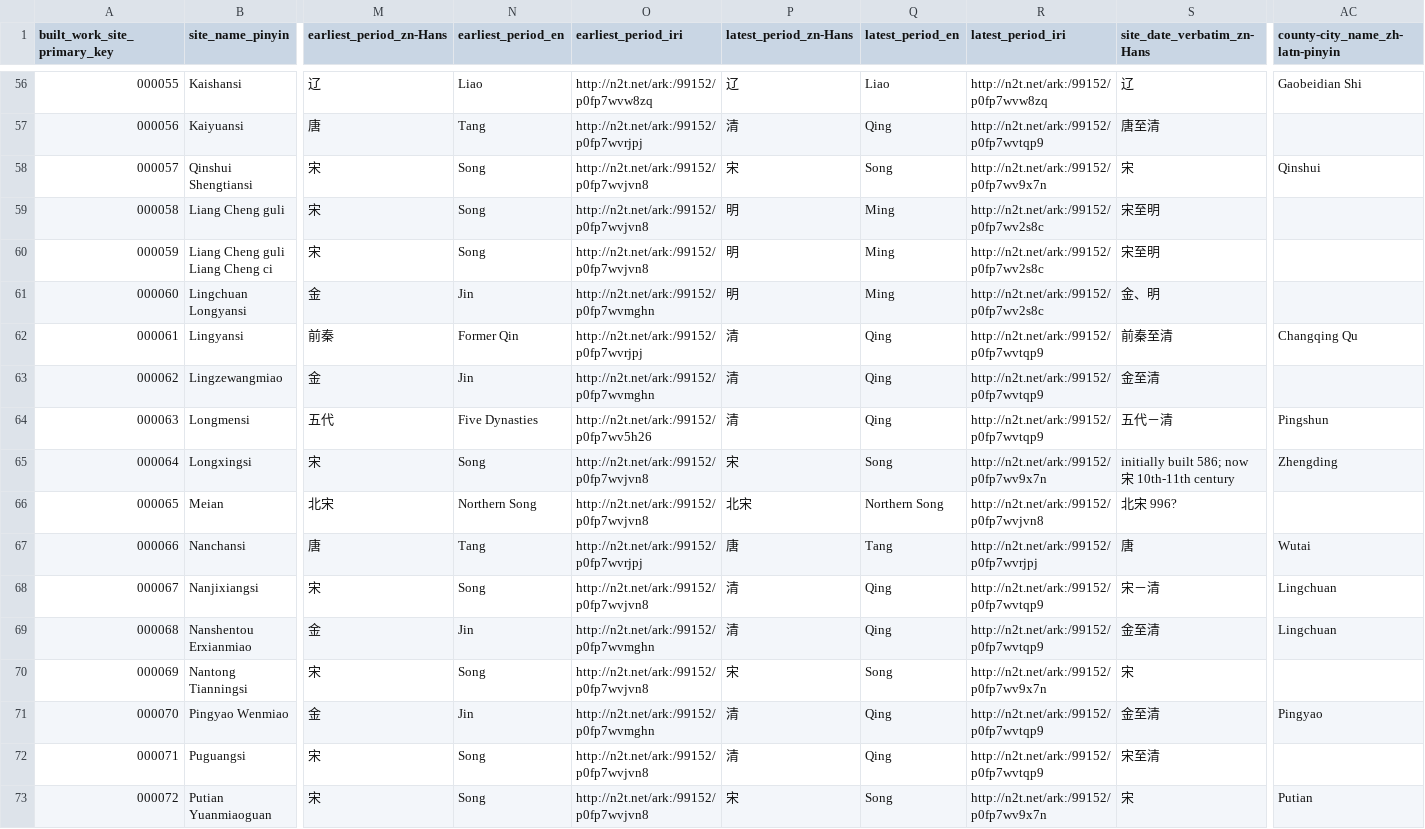
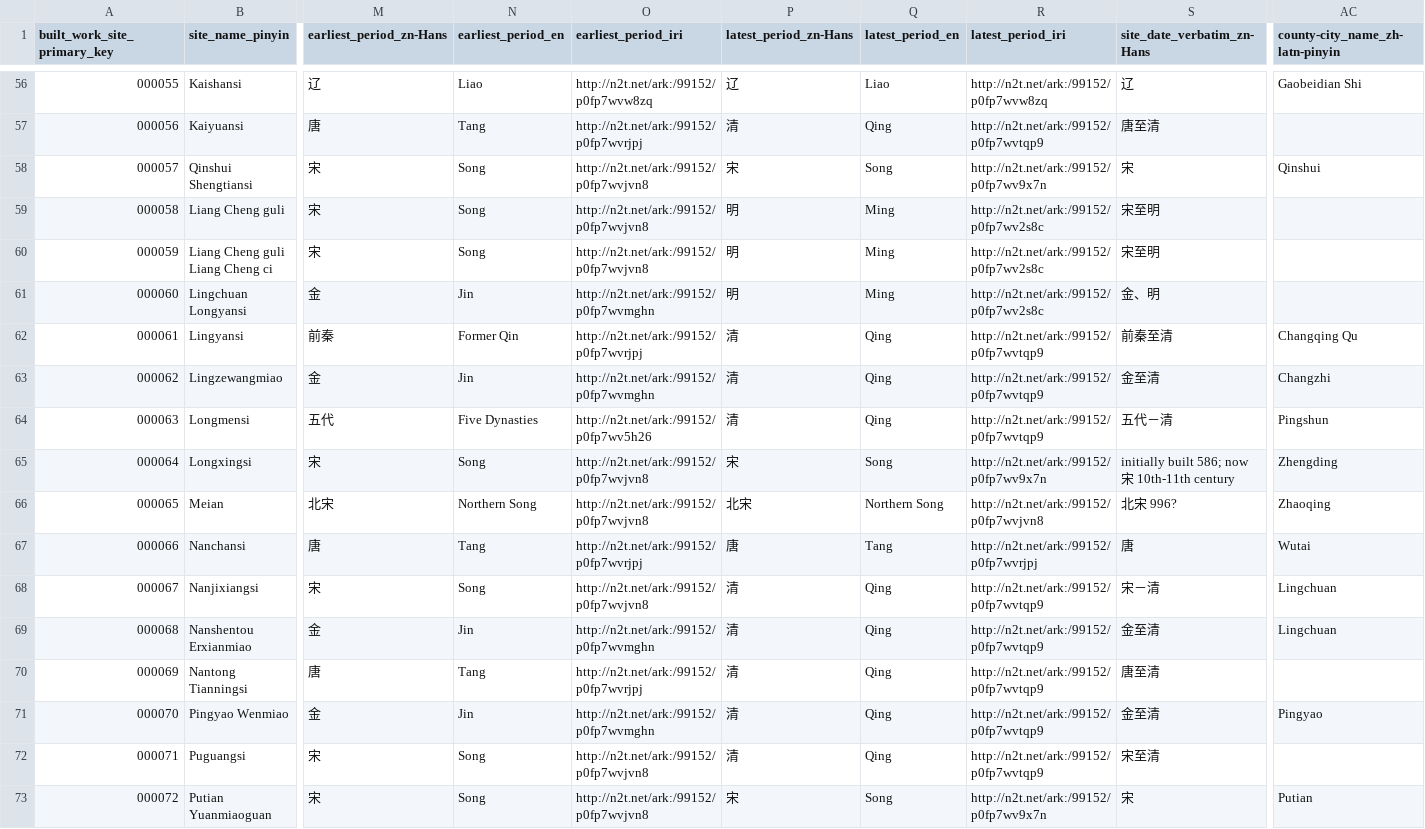
Before and after one commit to VandyVRC/tcadrt, a CSV file: site/site.csv, drawn as a sheet; only a part is shown, gaps mark what is left out; the diff covers the shown part only; the diff names each change by its address in the sheet, - before the commit and + after, or states it on an @@ line.

Commit message:
more date additions to buildings and sites

```diff
--- a/site/site.csv
+++ b/site/site.csv
-AC63 (county-city_name_zh-latn-pinyin): (empty)
+AC63 (county-city_name_zh-latn-pinyin): Changzhi
-AC66 (county-city_name_zh-latn-pinyin): (empty)
+AC66 (county-city_name_zh-latn-pinyin): Zhaoqing
-M70 (earliest_period_zn-Hans): 宋
+M70 (earliest_period_zn-Hans): 唐
-N70 (earliest_period_en): Song
+N70 (earliest_period_en): Tang
-O70 (earliest_period_iri): http://n2t.net/ark:/99152/p0fp7wvjvn8
+O70 (earliest_period_iri): http://n2t.net/ark:/99152/p0fp7wvrjpj
-P70 (latest_period_zn-Hans): 宋
+P70 (latest_period_zn-Hans): 清
-Q70 (latest_period_en): Song
+Q70 (latest_period_en): Qing
-R70 (latest_period_iri): http://n2t.net/ark:/99152/p0fp7wv9x7n
+R70 (latest_period_iri): http://n2t.net/ark:/99152/p0fp7wvtqp9
-S70 (site_date_verbatim_zn-Hans): 宋
+S70 (site_date_verbatim_zn-Hans): 唐至清
```
Also changed, not shown: 1 edited cell elsewhere in this file, 2 other files.
